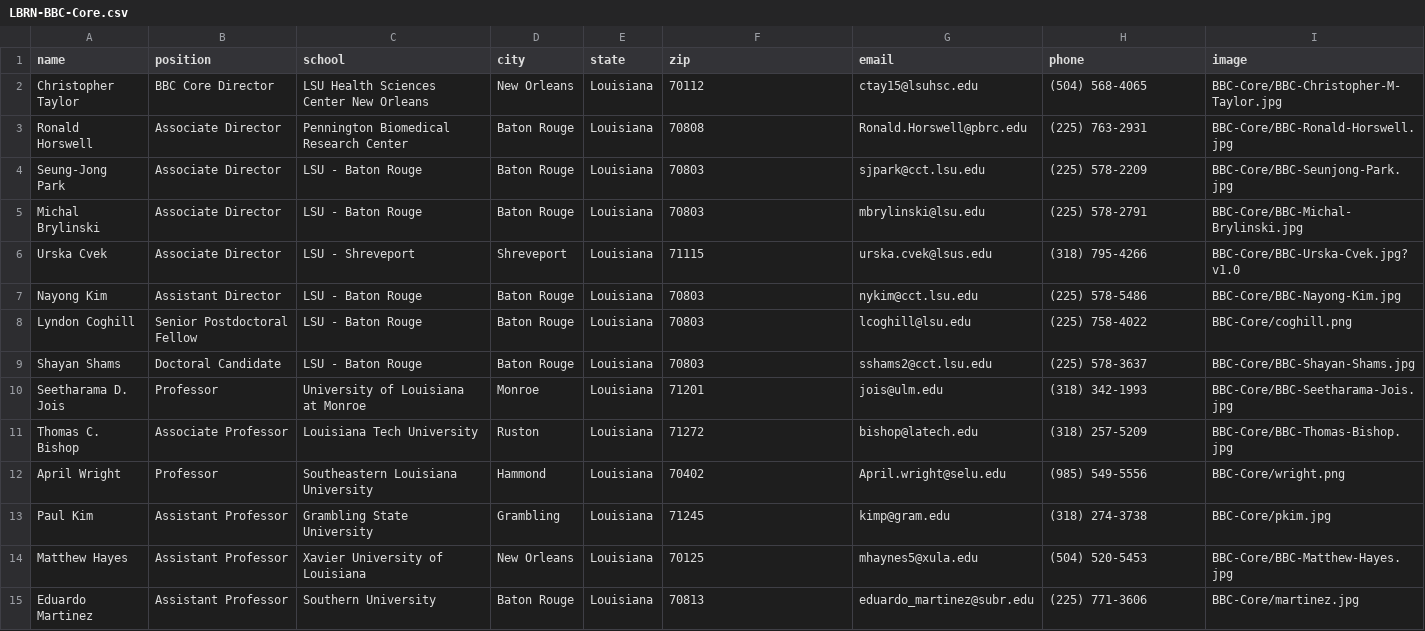
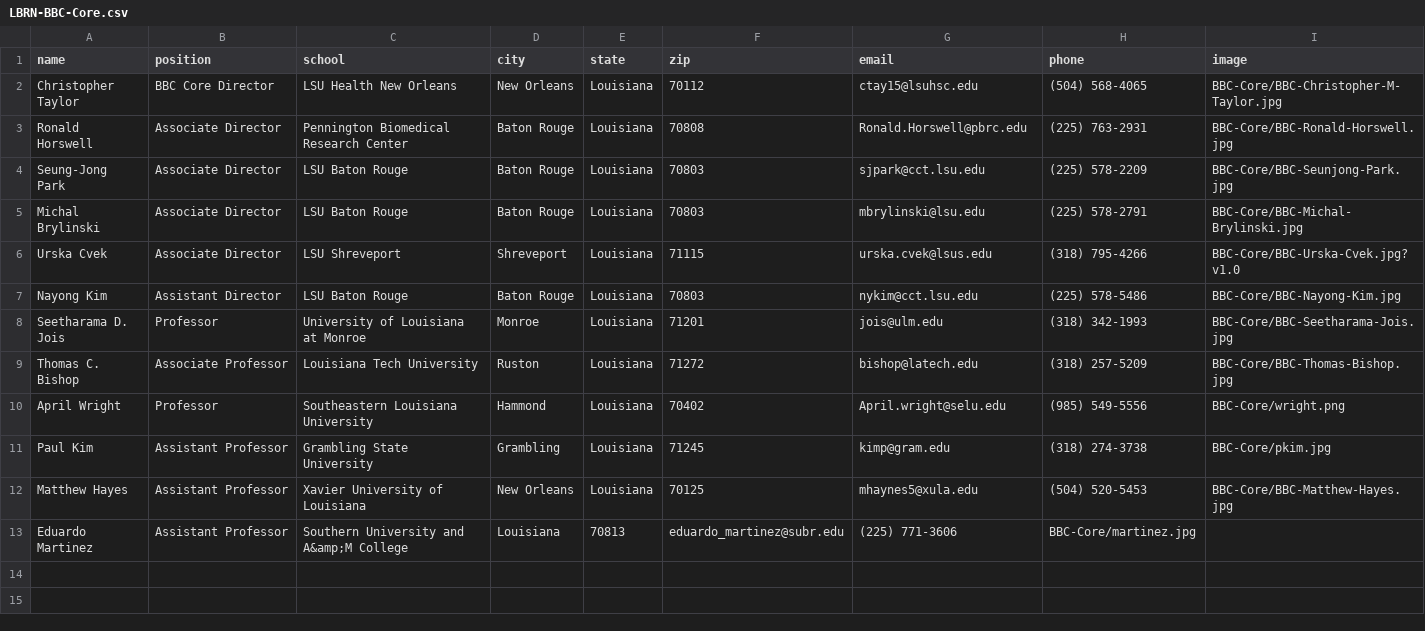
Before and after one commit to lbrn/lbrn-v2, a CSV file: _data/LBRN-BBC-Core.csv, drawn as a sheet; removed rows and columns are numbered as before the commit, all else as after; the diff names each change by its address in the sheet, - before the commit and + after, or states it on an @@ line.

Commit message:
more data fixes for university names
removed Lyndon and Shayan from data (they're gone). fixed more university naming consistencies.

```diff
--- a/_data/LBRN-BBC-Core.csv
+++ b/_data/LBRN-BBC-Core.csv
-C2 (school): LSU Health Sciences Center New Orleans
+C2 (school): LSU Health New Orleans
-C4:C5 (school): LSU - Baton Rouge
+C4:C5 (school): LSU Baton Rouge
-C6 (school): LSU - Shreveport
+C6 (school): LSU Shreveport
-C7 (school): LSU - Baton Rouge
+C7 (school): LSU Baton Rouge
-row 8: Lyndon Coghill | Senior Postdoctoral Fellow | LSU - Baton Rouge | Baton Rouge | Louisiana | 70803 | lcoghill@lsu.edu | (225) 758-4022 | BBC-Core/coghill.png
-row 9: Shayan Shams | Doctoral Candidate | LSU - Baton Rouge | Baton Rouge | Louisiana | 70803 | sshams2@cct.lsu.edu | (225) 578-3637 | BBC-Core/BBC-Shayan-Shams.jpg
-C13 (school): Southern University
+C13 (school): Southern University and A&amp;M College
-D13 (city): Baton Rouge
+D13 (city): Louisiana
-E13 (state): Louisiana
+E13 (state): 70813
-F13 (zip): 70813
+F13 (zip): eduardo_martinez@subr.edu
-G13 (email): eduardo_martinez@subr.edu
+G13 (email): (225) 771-3606
-H13 (phone): (225) 771-3606
+H13 (phone): BBC-Core/martinez.jpg
-I13 (image): BBC-Core/martinez.jpg
+I13 (image): (empty)
```
Also changed, not shown: _data/LBRN-MCBR-Core.csv, 5 other files.
